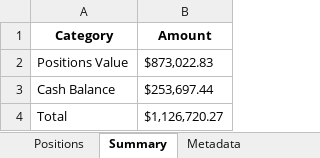
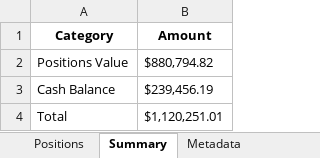
Before and after one commit to timelyrain/timeless-workspace, an Excel workbook: projects/fetch-ibkr-positions.xlsx, sheet Summary, drawn as a sheet; values as stored, in another font and other column widths than the file's, no borders; the diff names each change by its address in the sheet, - before the commit and + after, or states it on an @@ line.

```diff
--- a/projects/fetch-ibkr-positions.xlsx (sheet Summary)
+++ b/projects/fetch-ibkr-positions.xlsx (sheet Summary)
-B2 (Amount): $873,022.83
+B2 (Amount): $880,794.82
-B3 (Amount): $253,697.44
+B3 (Amount): $239,456.19
-B4 (Amount): $1,126,720.27
+B4 (Amount): $1,120,251.01
```
Also changed, not shown: sheet Positions, sheet Metadata, 1 other file.
